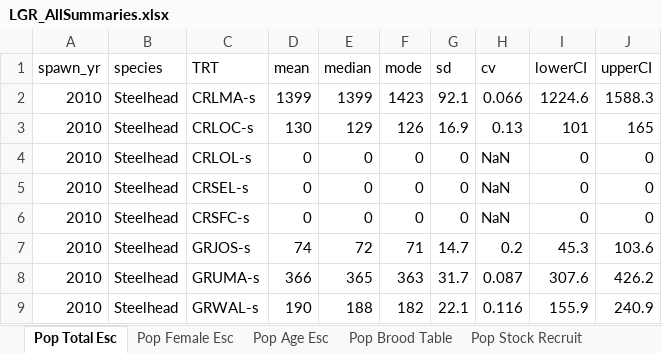
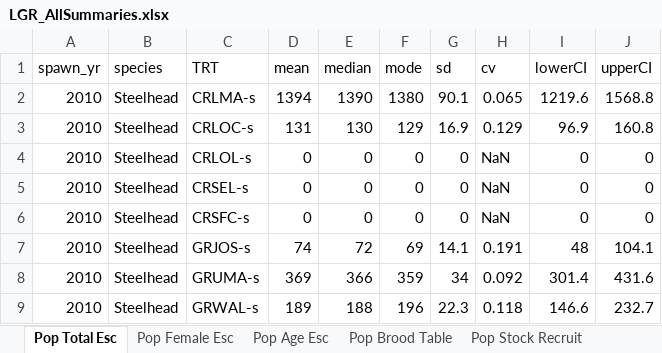
Before and after one commit to ryankinzer/SnakeBasinFishStatus, an Excel workbook: Abundance_results/LGR_AllSummaries.xlsx, sheet Pop Total Esc, drawn as a sheet; only a part is shown; values as stored, in another font and other column widths than the file's, no borders; the diff covers the shown part only; the diff names each change by its address in the sheet, - before the commit and + after, or states it on an @@ line.

```diff
--- a/Abundance_results/LGR_AllSummaries.xlsx (sheet Pop Total Esc)
+++ b/Abundance_results/LGR_AllSummaries.xlsx (sheet Pop Total Esc)
-D2 (mean): 1399
+D2 (mean): 1394
-E2 (median): 1399
+E2 (median): 1390
-F2 (mode): 1423
+F2 (mode): 1380
-G2 (sd): 92.1
+G2 (sd): 90.1
-H2 (cv): 0.066
+H2 (cv): 0.065
-I2 (lowerCI): 1224.6
+I2 (lowerCI): 1219.6
-J2 (upperCI): 1588.3
+J2 (upperCI): 1568.8
-D3 (mean): 130
+D3 (mean): 131
-E3 (median): 129
+E3 (median): 130
-F3 (mode): 126
+F3 (mode): 129
-H3 (cv): 0.13
+H3 (cv): 0.129
-I3 (lowerCI): 101
+I3 (lowerCI): 96.9
-J3 (upperCI): 165
+J3 (upperCI): 160.8
-F7 (mode): 71
+F7 (mode): 69
-G7 (sd): 14.7
+G7 (sd): 14.1
-H7 (cv): 0.2
+H7 (cv): 0.191
-I7 (lowerCI): 45.3
+I7 (lowerCI): 48
-J7 (upperCI): 103.6
+J7 (upperCI): 104.1
-D8 (mean): 366
+D8 (mean): 369
-E8 (median): 365
+E8 (median): 366
-F8 (mode): 363
+F8 (mode): 359
-G8 (sd): 31.7
+G8 (sd): 34
-H8 (cv): 0.087
+H8 (cv): 0.092
-I8 (lowerCI): 307.6
+I8 (lowerCI): 301.4
-J8 (upperCI): 426.2
+J8 (upperCI): 431.6
-D9 (mean): 190
+D9 (mean): 189
-F9 (mode): 182
+F9 (mode): 196
-G9 (sd): 22.1
+G9 (sd): 22.3
-H9 (cv): 0.116
+H9 (cv): 0.118
-I9 (lowerCI): 155.9
+I9 (lowerCI): 146.6
-J9 (upperCI): 240.9
+J9 (upperCI): 232.7
```
Also changed, not shown: 44 added rows, 4 removed rows and 656 edited cells elsewhere in this sheet, sheet Pop Age Props, sheet Pop Age Esc, sheet Pop Brood Table, sheet Site Esc, sheet Pop Female Props, sheet Site Detect Eff, 2 more sheets, 54 other files.
